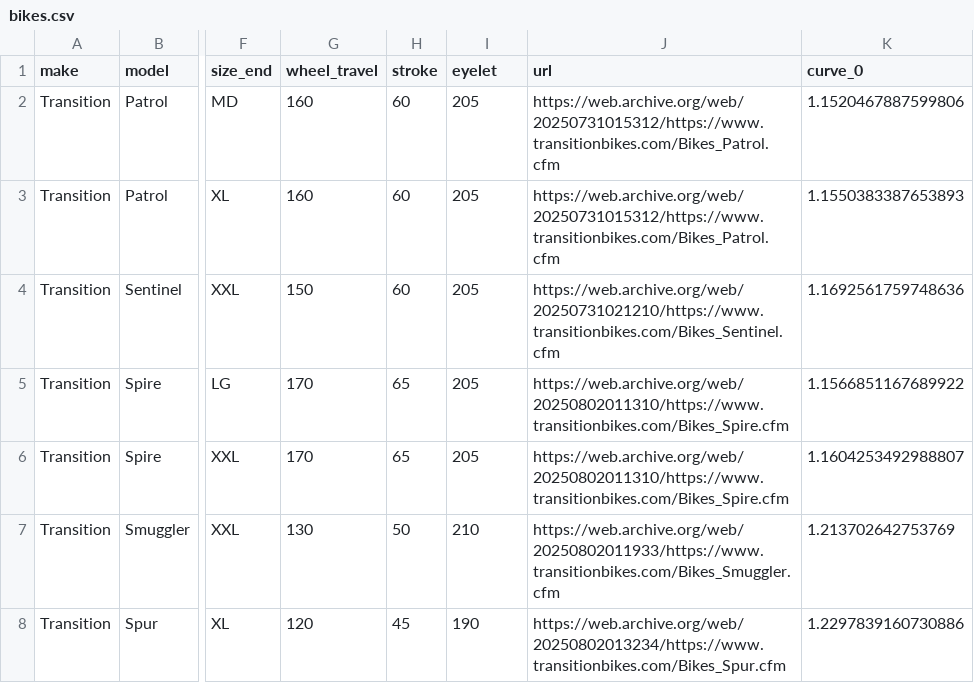
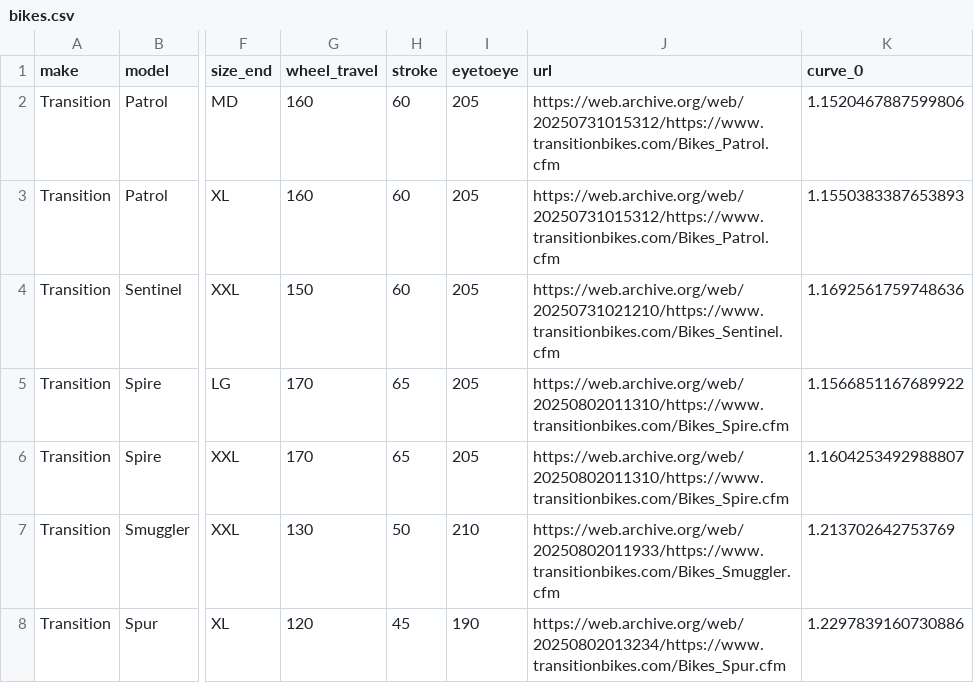
Before and after one commit to RyanBerliner/coil-calculator, a CSV file: bikes.csv, drawn as a sheet; only a part is shown, gaps mark what is left out; the diff names each change by its address in the sheet, - before the commit and + after, or states it on an @@ line.

Commit message:
generate json bikes

```diff
--- a/bikes.csv
+++ b/bikes.csv
-I1: eyelet
+I1: eyetoeye
```
Also changed, not shown: 1 other file.
